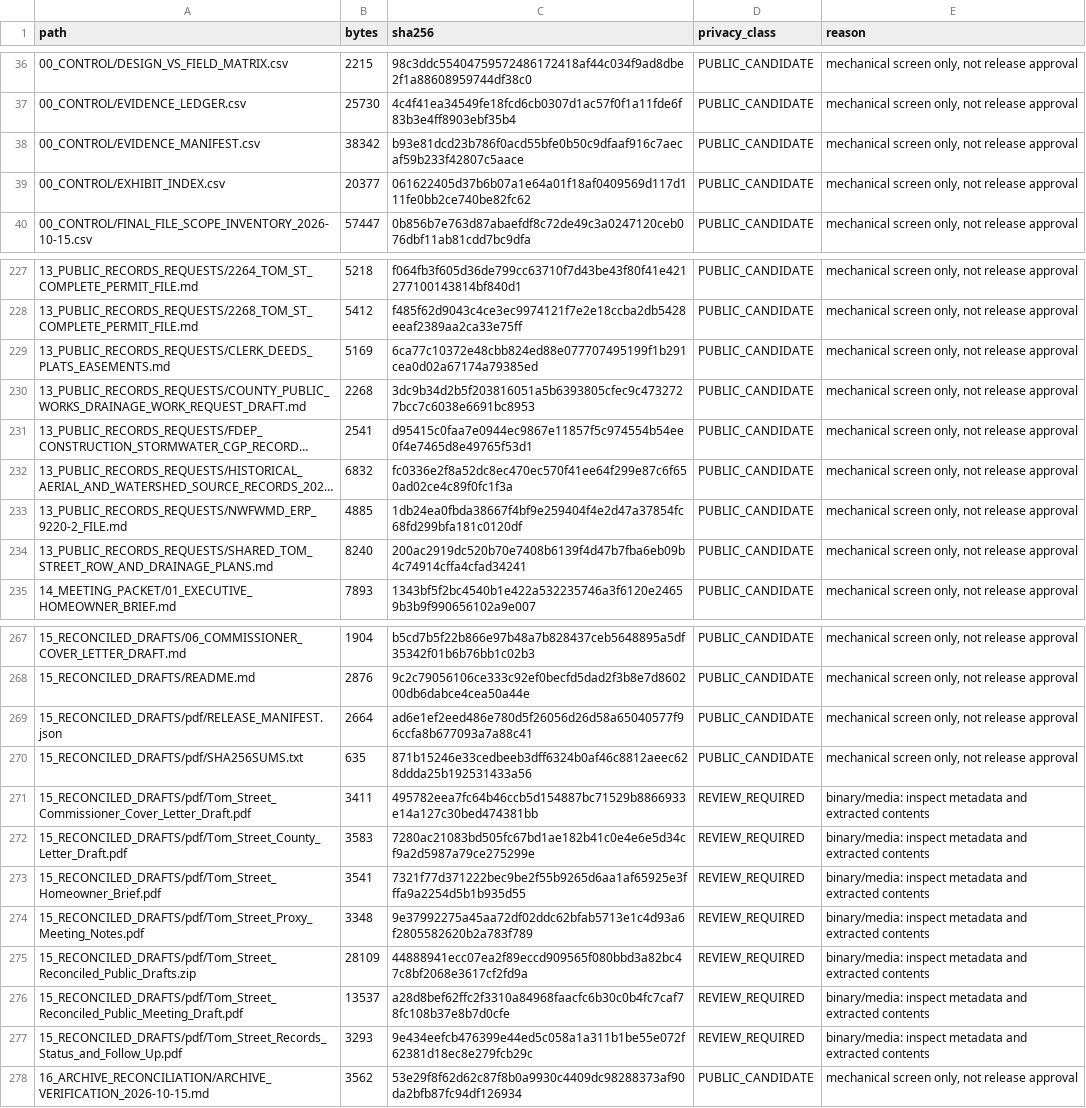
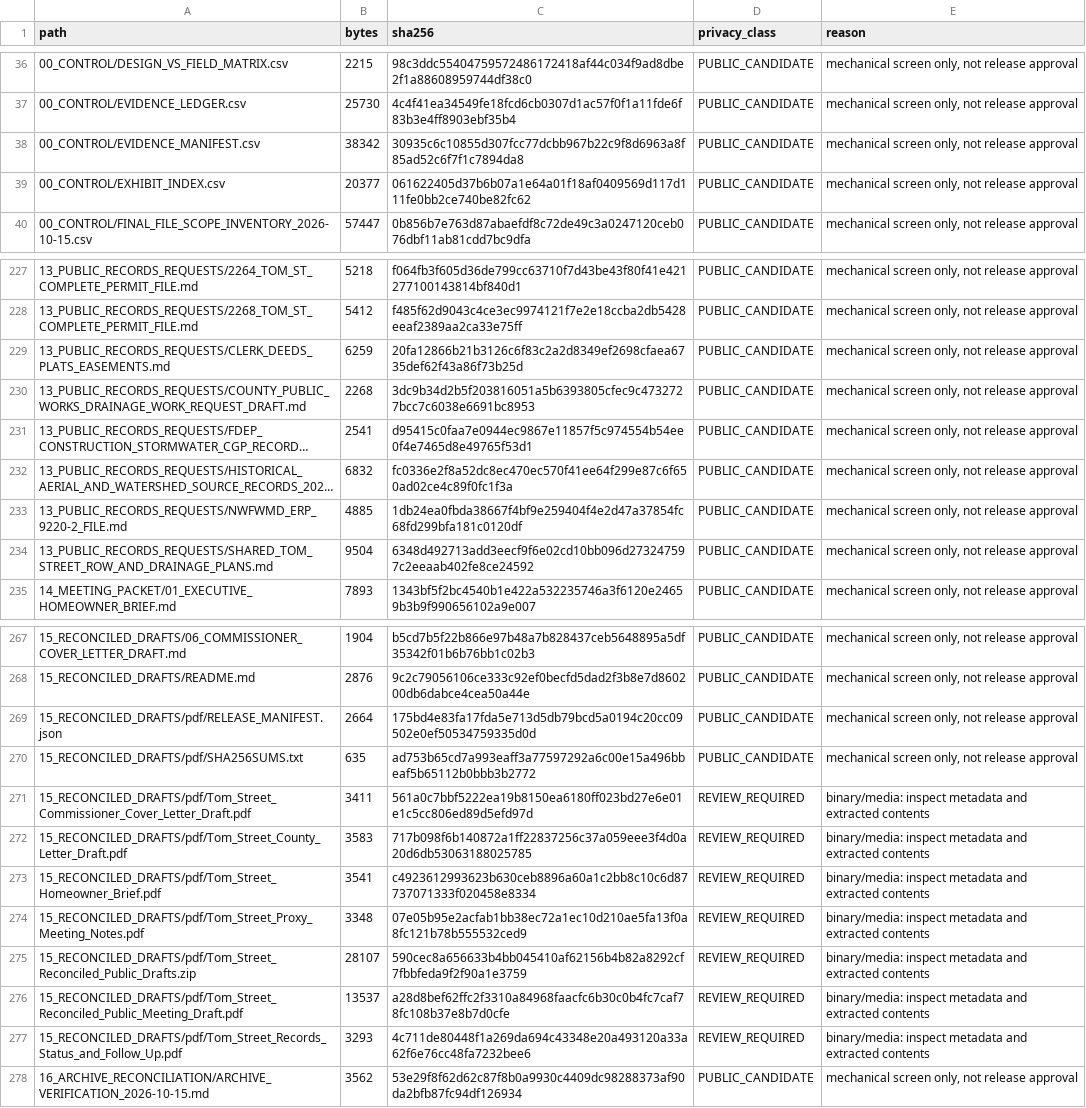
Before and after one commit to dthompsonfl/tom.street.drainage, a CSV file: 00_CONTROL/RELEASE_PRIVACY_CLASSIFICATION.csv, drawn as a sheet; only a part is shown, gaps mark what is left out; long unchanged cells end in …; the diff names each change by its address in the sheet, - before the commit and + after, or states it on an @@ line.

```diff
--- a/00_CONTROL/RELEASE_PRIVACY_CLASSIFICATION.csv
+++ b/00_CONTROL/RELEASE_PRIVACY_CLASSIFICATION.csv
-C38 (sha256): b93e81dcd23b786f0acd55bfe0b50c9dfaaf916c7aecaf59b233f42807c5aace
+C38 (sha256): 30935c6c10855d307fcc77dcbb967b22c9f8d6963a8f85ad52c6f7f1c7894da8
-B229 (bytes): 5169
+B229 (bytes): 6259
-C229 (sha256): 6ca77c10372e48cbb824ed88e077707495199f1b291cea0d02a67174a79385ed
+C229 (sha256): 20fa12866b21b3126c6f83c2a2d8349ef2698cfaea6735def62f43a86f73b25d
-B234 (bytes): 8240
+B234 (bytes): 9504
-C234 (sha256): 200ac2919dc520b70e7408b6139f4d47b7fba6eb09b4c74914cffa4cfad34241
+C234 (sha256): 6348d492713add3eecf9f6e02cd10bb096d273247597c2eeaab402fe8ce24592
-C269 (sha256): ad6e1ef2eed486e780d5f26056d26d58a65040577f96ccfa8b677093a7a88c41
+C269 (sha256): 175bd4e83fa17fda5e713d5db79bcd5a0194c20cc09502e0ef50534759335d0d
-C270 (sha256): 871b15246e33cedbeeb3dff6324b0af46c8812aeec628ddda25b192531433a56
+C270 (sha256): ad753b65cd7a993eaff3a77597292a6c00e15a496bbeaf5b65112b0bbb3b2772
-C271 (sha256): 495782eea7fc64b46ccb5d154887bc71529b8866933e14a127c30bed474381bb
+C271 (sha256): 561a0c7bbf5222ea19b8150ea6180ff023bd27e6e01e1c5cc806ed89d5efd97d
-C272 (sha256): 7280ac21083bd505fc67bd1ae182b41c0e4e6e5d34cf9a2d5987a79ce275299e
+C272 (sha256): 717b098f6b140872a1ff22837256c37a059eee3f4d0a20d6db53063188025785
-C273 (sha256): 7321f77d371222bec9be2f55b9265d6aa1af65925e3fffa9a2254d5b1b935d55
+C273 (sha256): c4923612993623b630ceb8896a60a1c2bb8c10c6d87737071333f020458e8334
-C274 (sha256): 9e37992275a45aa72df02ddc62bfab5713e1c4d93a6f2805582620b2a783f789
+C274 (sha256): 07e05b95e2acfab1bb38ec72a1ec10d210ae5fa13f0a8fc121b78b555532ced9
-B275 (bytes): 28109
+B275 (bytes): 28107
-C275 (sha256): 44888941ecc07ea2f89eccd909565f080bbd3a82bc47c8bf2068e3617cf2fd9a
+C275 (sha256): 590cec8a656633b4bb045410af62156b4b82a8292cf7fbbfeda9f2f90a1e3759
-C277 (sha256): 9e434eefcb476399e44ed5c058a1a311b1be55e072f62381d18ec8e279fcb29c
+C277 (sha256): 4c711de80448f1a269da694c43348e20a493120a33a62f6e76cc48fa7232bee6
```
Also changed, not shown: 00_CONTROL/EVIDENCE_MANIFEST.csv, 8 other files.
